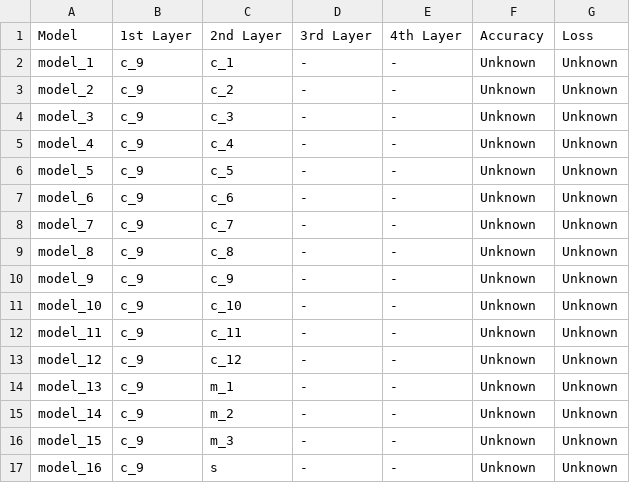
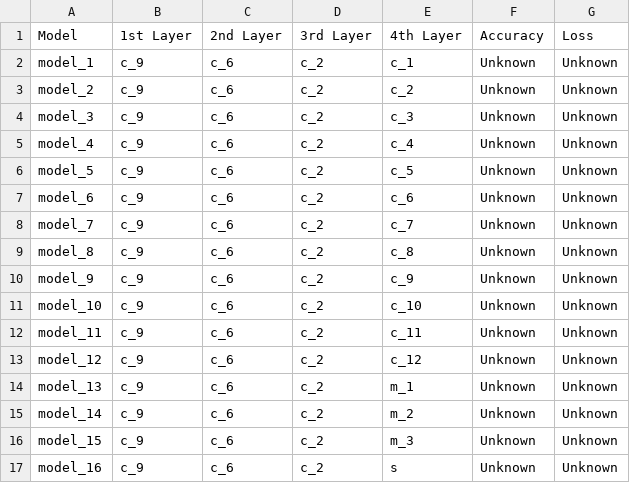
Before and after one commit to thenatzzz/Qsearch_MSc_Final_project, a CSV file: MAIN/test_random_topology_cifar10.csv, drawn as a sheet; removed rows and columns are numbered as before the commit, all else as after; the diff names each change by its address in the sheet, - before the commit and + after, or states it on an @@ line.

```diff
--- a/MAIN/test_random_topology_cifar10.csv
+++ b/MAIN/test_random_topology_cifar10.csv
+column C (2nd Layer), rows 2-17: all c_6
+column D (3rd Layer), rows 2-17: all c_2
-column D (3rd Layer), rows 2-17: all -
-column E (4th Layer), rows 2-17: all -
-E1: 2nd Layer
+E1: 4th Layer
```
Also changed, not shown: 4 other files.
